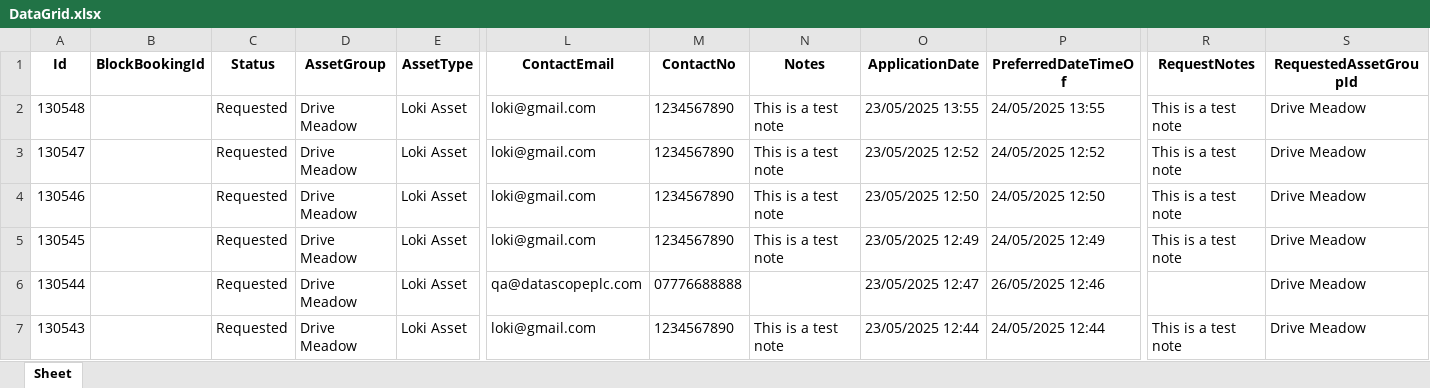
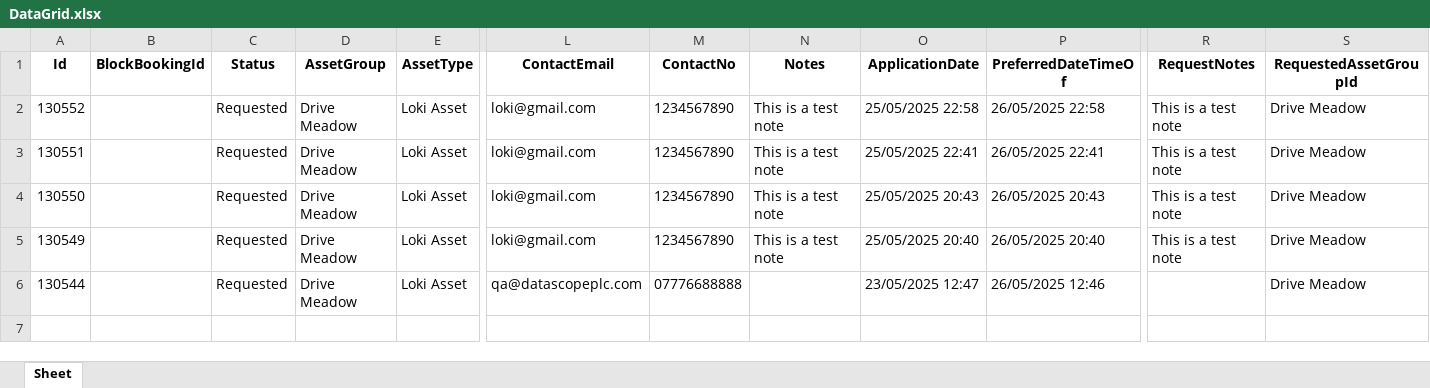
Before and after one commit to datascopesystems/Assets_Automation, an Excel workbook: cypress/downloads/DataGrid.xlsx, sheet Sheet, drawn as a sheet; only a part is shown, gaps mark what is left out; values as stored, in another font and other column widths than the file's, no borders; rows hold the shown columns only; the diff names each change by its address in the sheet, - before the commit and + after, or states it on an @@ line.

```diff
--- a/cypress/downloads/DataGrid.xlsx (sheet Sheet)
+++ b/cypress/downloads/DataGrid.xlsx (sheet Sheet)
-A2 (Id): 130548
+A2 (Id): 130552
-O2 (ApplicationDate): 23/05/2025 13:55
+O2 (ApplicationDate): 25/05/2025 22:58
-P2 (PreferredDateTimeOf): 24/05/2025 13:55
+P2 (PreferredDateTimeOf): 26/05/2025 22:58
-A3 (Id): 130547
+A3 (Id): 130551
-O3 (ApplicationDate): 23/05/2025 12:52
+O3 (ApplicationDate): 25/05/2025 22:41
-P3 (PreferredDateTimeOf): 24/05/2025 12:52
+P3 (PreferredDateTimeOf): 26/05/2025 22:41
-A4 (Id): 130546
+A4 (Id): 130550
-O4 (ApplicationDate): 23/05/2025 12:50
+O4 (ApplicationDate): 25/05/2025 20:43
-P4 (PreferredDateTimeOf): 24/05/2025 12:50
+P4 (PreferredDateTimeOf): 26/05/2025 20:43
-A5 (Id): 130545
+A5 (Id): 130549
-O5 (ApplicationDate): 23/05/2025 12:49
+O5 (ApplicationDate): 25/05/2025 20:40
-P5 (PreferredDateTimeOf): 24/05/2025 12:49
+P5 (PreferredDateTimeOf): 26/05/2025 20:40
-row 7: 130543 |  | Requested | Drive Meadow | Loki Asset | loki@gmail.com | 1234567890 | This is a test note | 23/05/2025 12:44 | 24/05/2025 12:44 | This is a test note | Drive Meadow
```
Also changed, not shown: 8 other files.
